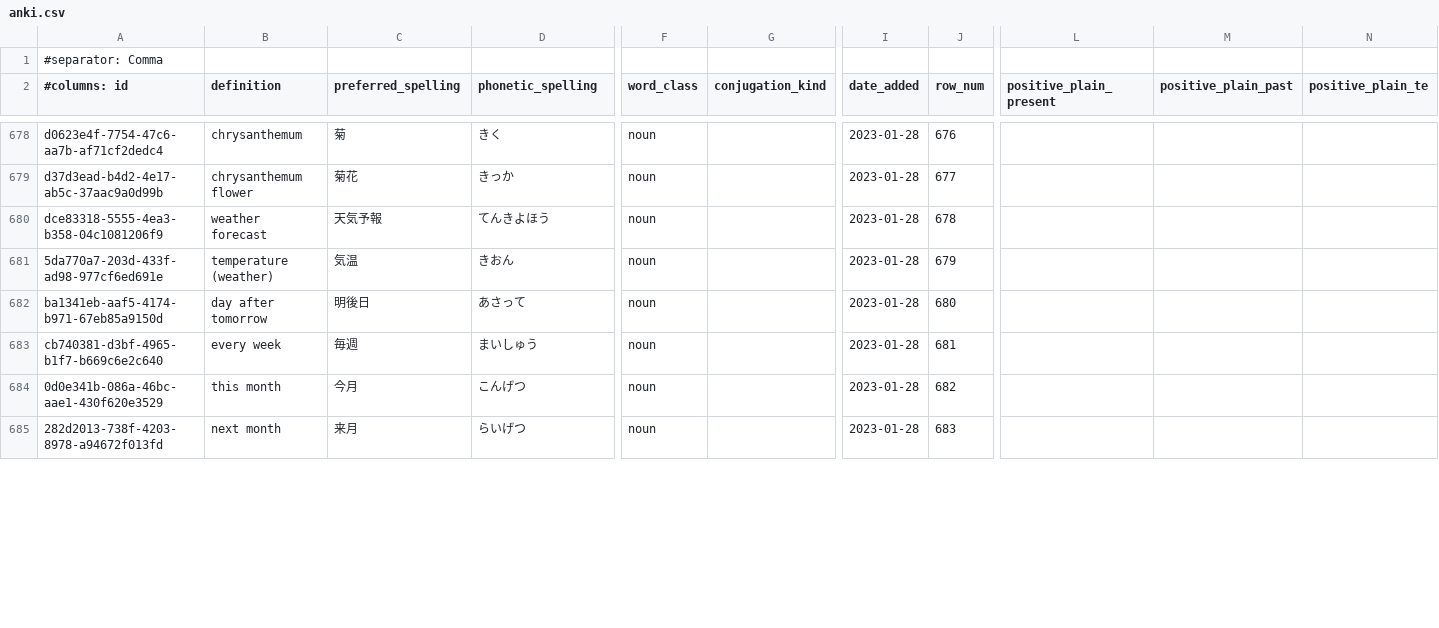
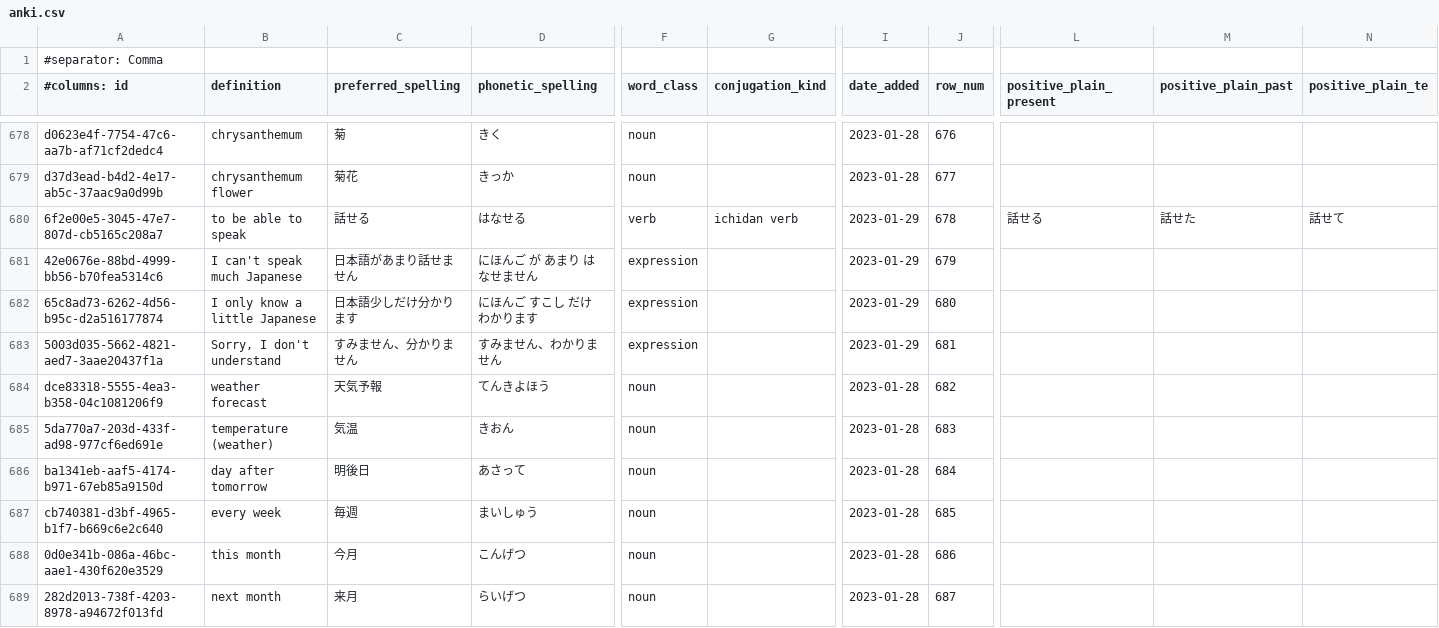
Before and after one commit to paploo/goi, a CSV file: files/anki.csv, drawn as a sheet; only a part is shown, gaps mark what is left out; addresses are those after the commit; rows hold the shown columns only; the diff covers the shown part only; the diff names each change by its address in the sheet, - before the commit and + after, or states it on an @@ line.

```diff
--- a/files/anki.csv
+++ b/files/anki.csv
+row 680: 6f2e00e5-3045-47e7-807d-cb5165c208a7 | to be able to speak | 話せる | はなせる | verb | ichidan verb | 2023-01-29 | 678 | 話せる | 話せた | 話せて
+row 681: 42e0676e-88bd-4999-bb56-b70fea5314c6 | I can't speak much Japanese | 日本語があまり話せません | にほんご が あまり はなせません | expression |  | 2023-01-29 | 679
+row 682: 65c8ad73-6262-4d56-b95c-d2a516177874 | I only know a little Japanese | 日本語少しだけ分かります | にほんご すこし だけ わかります | expression |  | 2023-01-29 | 680
+row 683: 5003d035-5662-4821-aed7-3aae20437f1a | Sorry, I don't understand | すみません、分かりません | すみません、わかりません | expression |  | 2023-01-29 | 681
-J684 (row_num): 678
+J684 (row_num): 682
-J685 (row_num): 679
+J685 (row_num): 683
-J686 (row_num): 680
+J686 (row_num): 684
-J687 (row_num): 681
+J687 (row_num): 685
-J688 (row_num): 682
+J688 (row_num): 686
-J689 (row_num): 683
+J689 (row_num): 687
```
Also changed, not shown: 9 edited cells elsewhere in this file, files/google_sheet_vocab.csv, files/日本語 Vocab - Vocab.csv, 1 other file.
